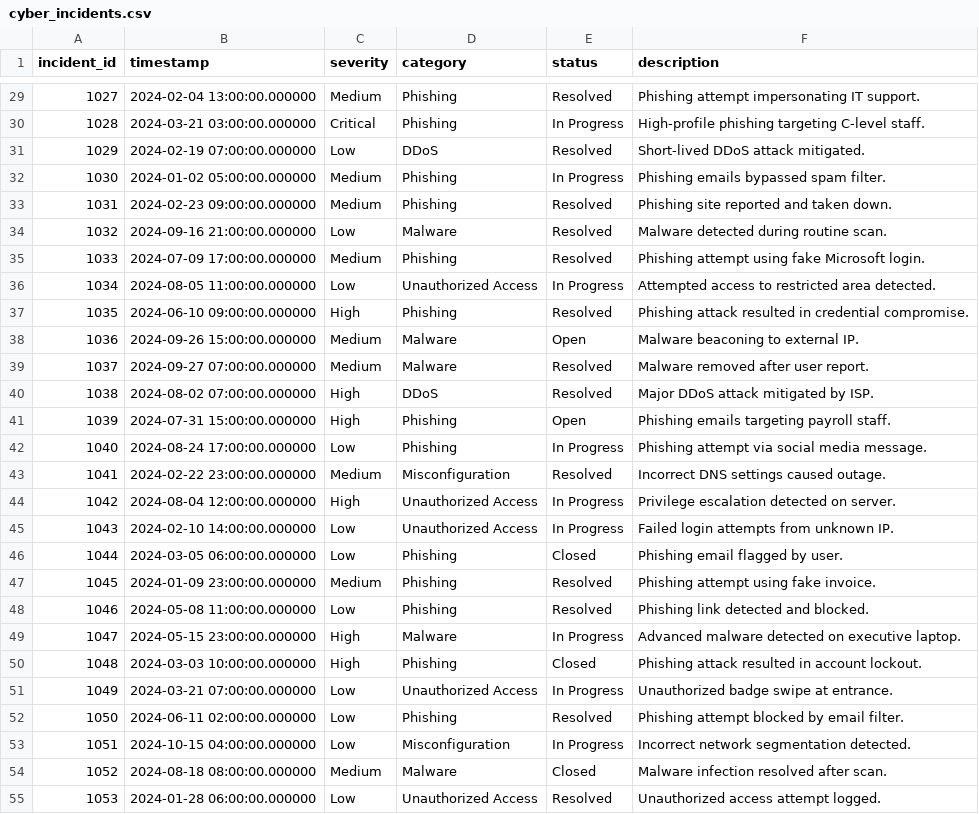
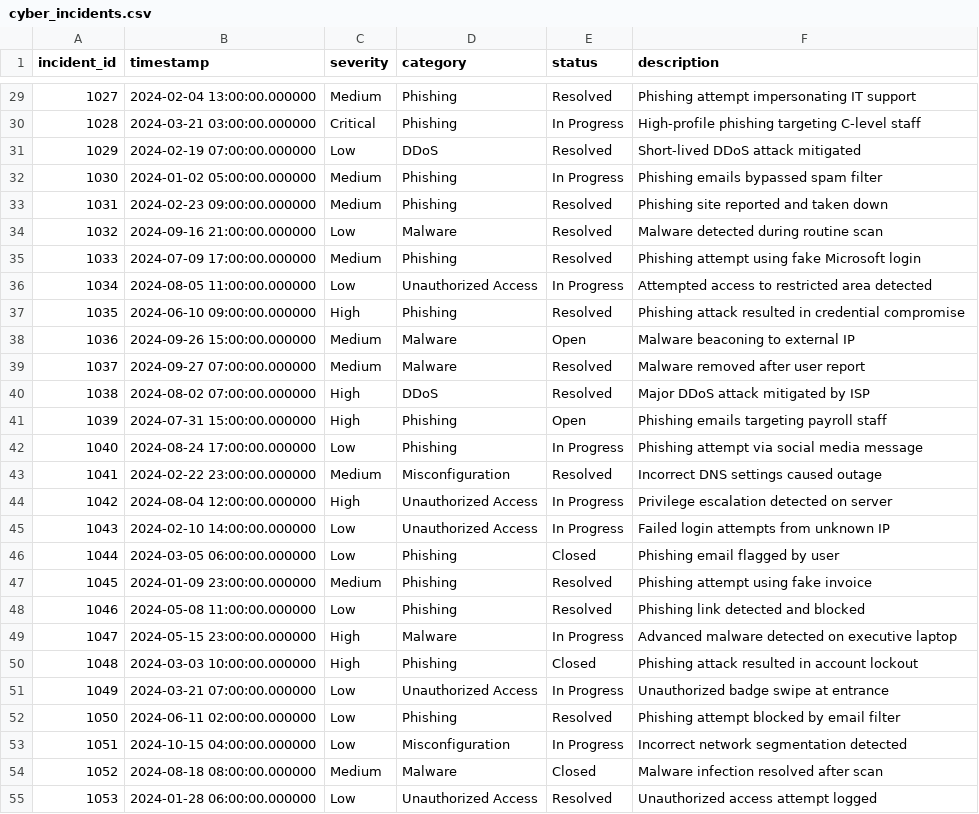
Before and after one commit to FarhadDevelop/CW2_CST1510_M01039453, a CSV file: DATA/cyber_incidents.csv, drawn as a sheet; only a part is shown, gaps mark what is left out; the diff covers the shown part only.

Commit message:
Update cyber_incidents.csv by not including full stops in the sentence of the description column at every row

```diff
--- a/DATA/cyber_incidents.csv
+++ b/DATA/cyber_incidents.csv
@@ -29,27 +29,27 @@ incident_id,timestamp,severity,category,status,description
-1027,2024-02-04 13:00:00.000000,Medium,Phishing,Resolved,Phishing attempt impersonating IT support.
-1028,2024-03-21 03:00:00.000000,Critical,Phishing,In Progress,High-profile phishing targeting C-level staff.
-1029,2024-02-19 07:00:00.000000,Low,DDoS,Resolved,Short-lived DDoS attack mitigated.
-1030,2024-01-02 05:00:00.000000,Medium,Phishing,In Progress,Phishing emails bypassed spam filter.
-1031,2024-02-23 09:00:00.000000,Medium,Phishing,Resolved,Phishing site reported and taken down.
-1032,2024-09-16 21:00:00.000000,Low,Malware,Resolved,Malware detected during routine scan.
-1033,2024-07-09 17:00:00.000000,Medium,Phishing,Resolved,Phishing attempt using fake Microsoft login.
-1034,2024-08-05 11:00:00.000000,Low,Unauthorized Access,In Progress,Attempted access to restricted area detected.
-1035,2024-06-10 09:00:00.000000,High,Phishing,Resolved,Phishing attack resulted in credential compromise.
-1036,2024-09-26 15:00:00.000000,Medium,Malware,Open,Malware beaconing to external IP.
-1037,2024-09-27 07:00:00.000000,Medium,Malware,Resolved,Malware removed after user report.
-1038,2024-08-02 07:00:00.000000,High,DDoS,Resolved,Major DDoS attack mitigated by ISP.
-1039,2024-07-31 15:00:00.000000,High,Phishing,Open,Phishing emails targeting payroll staff.
-1040,2024-08-24 17:00:00.000000,Low,Phishing,In Progress,Phishing attempt via social media message.
-1041,2024-02-22 23:00:00.000000,Medium,Misconfiguration,Resolved,Incorrect DNS settings caused outage.
-1042,2024-08-04 12:00:00.000000,High,Unauthorized Access,In Progress,Privilege escalation detected on server.
-1043,2024-02-10 14:00:00.000000,Low,Unauthorized Access,In Progress,Failed login attempts from unknown IP.
-1044,2024-03-05 06:00:00.000000,Low,Phishing,Closed,Phishing email flagged by user.
-1045,2024-01-09 23:00:00.000000,Medium,Phishing,Resolved,Phishing attempt using fake invoice.
-1046,2024-05-08 11:00:00.000000,Low,Phishing,Resolved,Phishing link detected and blocked.
-1047,2024-05-15 23:00:00.000000,High,Malware,In Progress,Advanced malware detected on executive laptop.
-1048,2024-03-03 10:00:00.000000,High,Phishing,Closed,Phishing attack resulted in account lockout.
-1049,2024-03-21 07:00:00.000000,Low,Unauthorized Access,In Progress,Unauthorized badge swipe at entrance.
-1050,2024-06-11 02:00:00.000000,Low,Phishing,Resolved,Phishing attempt blocked by email filter.
-1051,2024-10-15 04:00:00.000000,Low,Misconfiguration,In Progress,Incorrect network segmentation detected.
-1052,2024-08-18 08:00:00.000000,Medium,Malware,Closed,Malware infection resolved after scan.
-1053,2024-01-28 06:00:00.000000,Low,Unauthorized Access,Resolved,Unauthorized access attempt logged.
+1027,2024-02-04 13:00:00.000000,Medium,Phishing,Resolved,Phishing attempt impersonating IT support
+1028,2024-03-21 03:00:00.000000,Critical,Phishing,In Progress,High-profile phishing targeting C-level staff
+1029,2024-02-19 07:00:00.000000,Low,DDoS,Resolved,Short-lived DDoS attack mitigated
+1030,2024-01-02 05:00:00.000000,Medium,Phishing,In Progress,Phishing emails bypassed spam filter
+1031,2024-02-23 09:00:00.000000,Medium,Phishing,Resolved,Phishing site reported and taken down
+1032,2024-09-16 21:00:00.000000,Low,Malware,Resolved,Malware detected during routine scan
+1033,2024-07-09 17:00:00.000000,Medium,Phishing,Resolved,Phishing attempt using fake Microsoft login
+1034,2024-08-05 11:00:00.000000,Low,Unauthorized Access,In Progress,Attempted access to restricted area detected
+1035,2024-06-10 09:00:00.000000,High,Phishing,Resolved,Phishing attack resulted in credential compromise
+1036,2024-09-26 15:00:00.000000,Medium,Malware,Open,Malware beaconing to external IP
+1037,2024-09-27 07:00:00.000000,Medium,Malware,Resolved,Malware removed after user report
+1038,2024-08-02 07:00:00.000000,High,DDoS,Resolved,Major DDoS attack mitigated by ISP
+1039,2024-07-31 15:00:00.000000,High,Phishing,Open,Phishing emails targeting payroll staff
+1040,2024-08-24 17:00:00.000000,Low,Phishing,In Progress,Phishing attempt via social media message
+1041,2024-02-22 23:00:00.000000,Medium,Misconfiguration,Resolved,Incorrect DNS settings caused outage
+1042,2024-08-04 12:00:00.000000,High,Unauthorized Access,In Progress,Privilege escalation detected on server
+1043,2024-02-10 14:00:00.000000,Low,Unauthorized Access,In Progress,Failed login attempts from unknown IP
+1044,2024-03-05 06:00:00.000000,Low,Phishing,Closed,Phishing email flagged by user
+1045,2024-01-09 23:00:00.000000,Medium,Phishing,Resolved,Phishing attempt using fake invoice
+1046,2024-05-08 11:00:00.000000,Low,Phishing,Resolved,Phishing link detected and blocked
+1047,2024-05-15 23:00:00.000000,High,Malware,In Progress,Advanced malware detected on executive laptop
+1048,2024-03-03 10:00:00.000000,High,Phishing,Closed,Phishing attack resulted in account lockout
+1049,2024-03-21 07:00:00.000000,Low,Unauthorized Access,In Progress,Unauthorized badge swipe at entrance
+1050,2024-06-11 02:00:00.000000,Low,Phishing,Resolved,Phishing attempt blocked by email filter
+1051,2024-10-15 04:00:00.000000,Low,Misconfiguration,In Progress,Incorrect network segmentation detected
+1052,2024-08-18 08:00:00.000000,Medium,Malware,Closed,Malware infection resolved after scan
+1053,2024-01-28 06:00:00.000000,Low,Unauthorized Access,Resolved,Unauthorized access attempt logged
```
Also changed, not shown: 73 edited cells elsewhere in this file.
